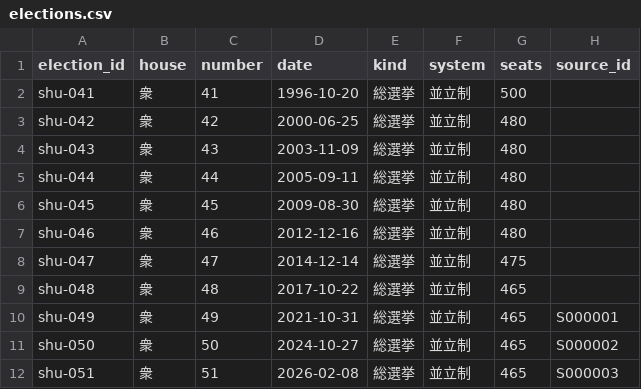
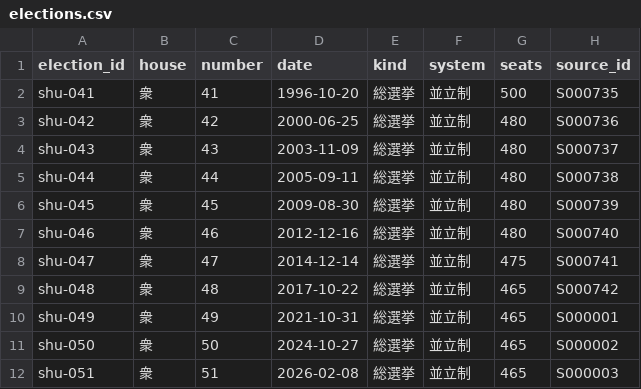
Before and after one commit to s2202-3099/kokkai-soran, a CSV file: data/elections.csv, drawn as a sheet.

```diff
--- a/data/elections.csv
+++ b/data/elections.csv
@@ -1,10 +1,10 @@
 election_id,house,number,date,kind,system,seats,source_id
-shu-041,衆,41,1996-10-20,総選挙,並立制,500,
-shu-042,衆,42,2000-06-25,総選挙,並立制,480,
-shu-043,衆,43,2003-11-09,総選挙,並立制,480,
-shu-044,衆,44,2005-09-11,総選挙,並立制,480,
-shu-045,衆,45,2009-08-30,総選挙,並立制,480,
-shu-046,衆,46,2012-12-16,総選挙,並立制,480,
-shu-047,衆,47,2014-12-14,総選挙,並立制,475,
-shu-048,衆,48,2017-10-22,総選挙,並立制,465,
+shu-041,衆,41,1996-10-20,総選挙,並立制,500,S000735
+shu-042,衆,42,2000-06-25,総選挙,並立制,480,S000736
+shu-043,衆,43,2003-11-09,総選挙,並立制,480,S000737
+shu-044,衆,44,2005-09-11,総選挙,並立制,480,S000738
+shu-045,衆,45,2009-08-30,総選挙,並立制,480,S000739
+shu-046,衆,46,2012-12-16,総選挙,並立制,480,S000740
+shu-047,衆,47,2014-12-14,総選挙,並立制,475,S000741
+shu-048,衆,48,2017-10-22,総選挙,並立制,465,S000742
 shu-049,衆,49,2021-10-31,総選挙,並立制,465,S000001
```
Also changed, not shown: data/aliases.csv, data/orgs.csv, 11 other files.
